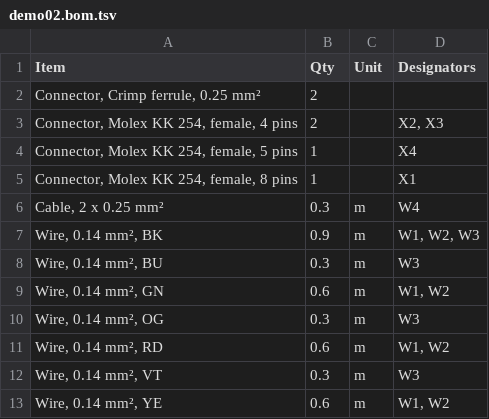
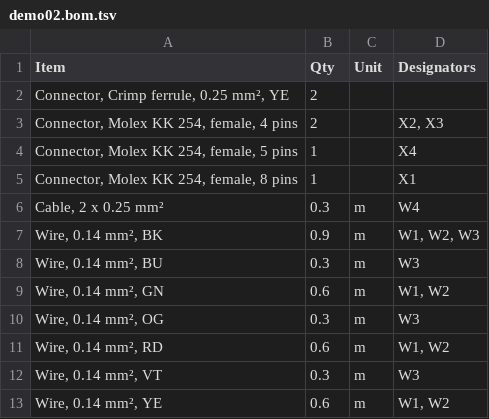
Before and after one commit to wireviz/WireViz, a TSV file: examples/demo02.bom.tsv, drawn as a sheet.

Commit message:
Rebuild examples

```diff
--- a/examples/demo02.bom.tsv
+++ b/examples/demo02.bom.tsv
@@ -1,3 +1,3 @@
 Item	Qty	Unit	Designators
-Connector, Crimp ferrule, 0.25 mm²	2		
+Connector, Crimp ferrule, 0.25 mm², YE	2		
 Connector, Molex KK 254, female, 4 pins	2		X2, X3
```
Also changed, not shown: tutorial/tutorial06.bom.tsv, 17 other files.
